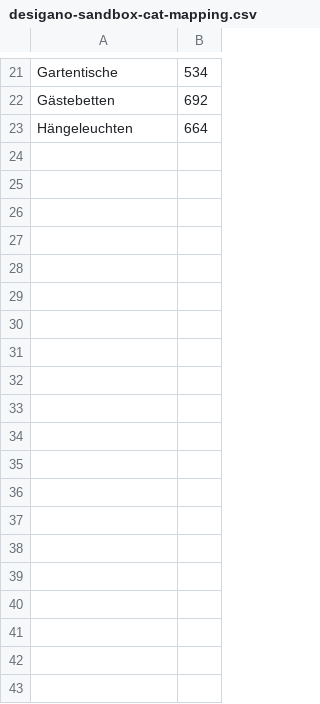
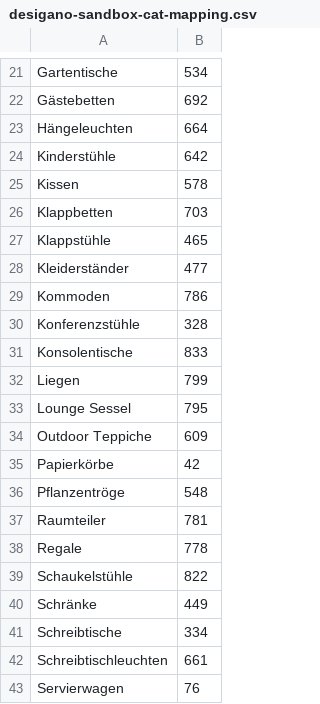
Before and after one commit to siniypin/XMLConverter, a CSV file: dictionary/desigano-sandbox-cat-mapping.csv, drawn as a sheet; only a part is shown, gaps mark what is left out; the diff covers the shown part only.

```diff
--- a/dictionary/desigano-sandbox-cat-mapping.csv
+++ b/dictionary/desigano-sandbox-cat-mapping.csv
@@ -23 +23,21 @@ Gästebetten,692
 Hängeleuchten,664
+Kinderstühle,642
+Kissen,578
+Klappbetten,703
+Klappstühle,465
+Kleiderständer,477
+Kommoden,786
+Konferenzstühle,328
+Konsolentische,833
+Liegen,799
+Lounge Sessel,795
+Outdoor Teppiche,609
+Papierkörbe,42
+Pflanzentröge,548
+Raumteiler,781
+Regale,778
+Schaukelstühle,822
+Schränke,449
+Schreibtische,334
+Schreibtischleuchten,661
+Servierwagen,76
```
Also changed, not shown: 16 added rows elsewhere in this file, dictionary/desigano-prod-cat-mapping.csv, dictionary/desigano-prod-name-mapping.csv, 5 other files.
